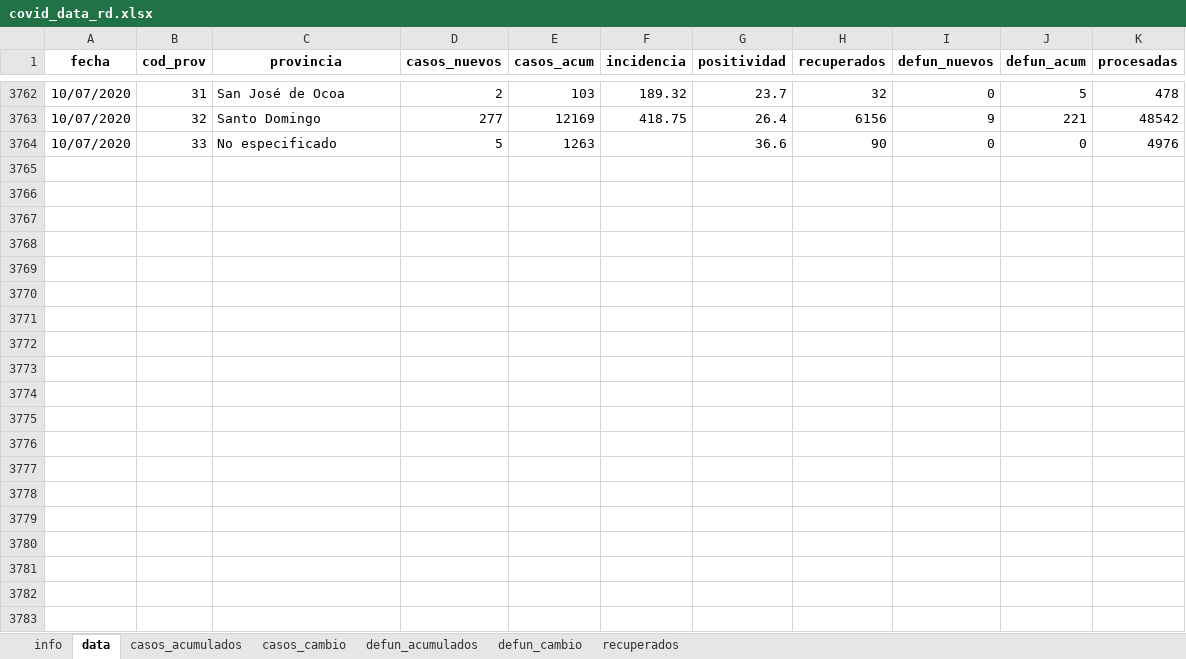
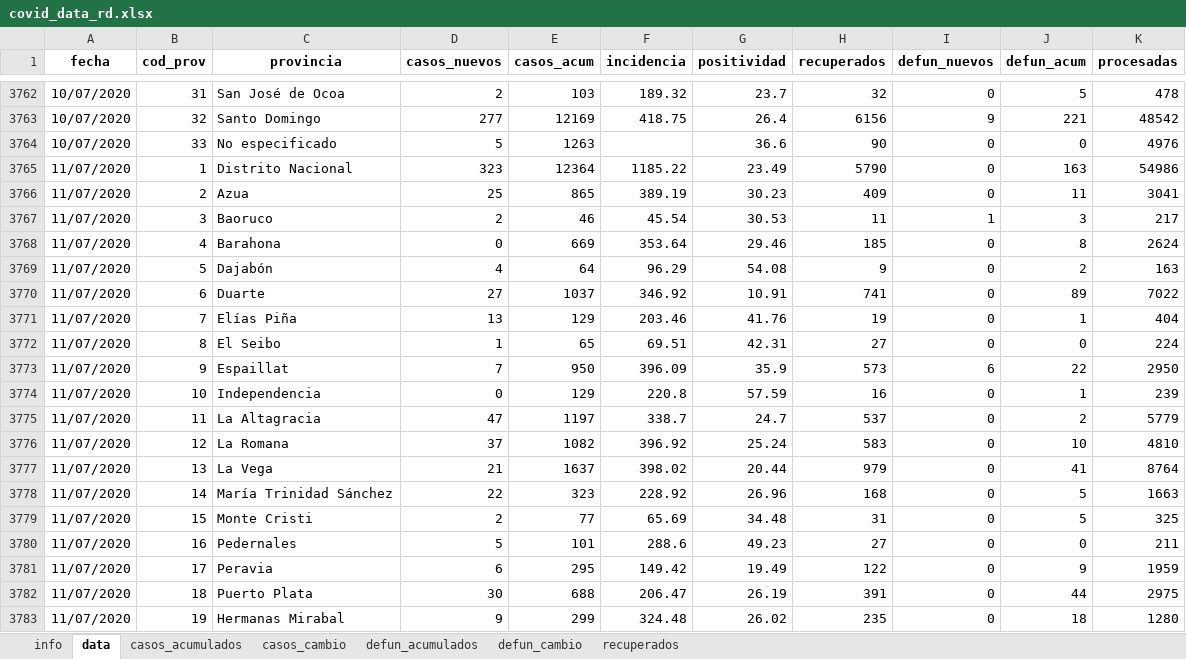
Before and after one commit to gcaff/COVID19-RD, an Excel workbook: data/covid_data_rd.xlsx, sheet data, drawn as a sheet; only a part is shown, gaps mark what is left out; values as stored, in another font and other column widths than the file's, no borders; the diff covers the shown part only; the diff names each change by its address in the sheet, - before the commit and + after, or states it on an @@ line.

```diff
--- a/data/covid_data_rd.xlsx (sheet data)
+++ b/data/covid_data_rd.xlsx (sheet data)
+row 3765: 11/07/2020 | 1 | Distrito Nacional | 323 | 12364 | 1185.22 | 23.49 | 5790 | 0 | 163 | 54986
+row 3766: 11/07/2020 | 2 | Azua | 25 | 865 | 389.19 | 30.23 | 409 | 0 | 11 | 3041
+row 3767: 11/07/2020 | 3 | Baoruco | 2 | 46 | 45.54 | 30.53 | 11 | 1 | 3 | 217
+row 3768: 11/07/2020 | 4 | Barahona | 0 | 669 | 353.64 | 29.46 | 185 | 0 | 8 | 2624
+row 3769: 11/07/2020 | 5 | Dajabón | 4 | 64 | 96.29 | 54.08 | 9 | 0 | 2 | 163
+row 3770: 11/07/2020 | 6 | Duarte | 27 | 1037 | 346.92 | 10.91 | 741 | 0 | 89 | 7022
+row 3771: 11/07/2020 | 7 | Elías Piña | 13 | 129 | 203.46 | 41.76 | 19 | 0 | 1 | 404
+row 3772: 11/07/2020 | 8 | El Seibo | 1 | 65 | 69.51 | 42.31 | 27 | 0 | 0 | 224
+row 3773: 11/07/2020 | 9 | Espaillat | 7 | 950 | 396.09 | 35.9 | 573 | 6 | 22 | 2950
+row 3774: 11/07/2020 | 10 | Independencia | 0 | 129 | 220.8 | 57.59 | 16 | 0 | 1 | 239
+row 3775: 11/07/2020 | 11 | La Altagracia | 47 | 1197 | 338.7 | 24.7 | 537 | 0 | 2 | 5779
+row 3776: 11/07/2020 | 12 | La Romana | 37 | 1082 | 396.92 | 25.24 | 583 | 0 | 10 | 4810
+row 3777: 11/07/2020 | 13 | La Vega | 21 | 1637 | 398.02 | 20.44 | 979 | 0 | 41 | 8764
+row 3778: 11/07/2020 | 14 | María Trinidad Sánchez | 22 | 323 | 228.92 | 26.96 | 168 | 0 | 5 | 1663
+row 3779: 11/07/2020 | 15 | Monte Cristi | 2 | 77 | 65.69 | 34.48 | 31 | 0 | 5 | 325
+row 3780: 11/07/2020 | 16 | Pedernales | 5 | 101 | 288.6 | 49.23 | 27 | 0 | 0 | 211
+row 3781: 11/07/2020 | 17 | Peravia | 6 | 295 | 149.42 | 19.49 | 122 | 0 | 9 | 1959
+row 3782: 11/07/2020 | 18 | Puerto Plata | 30 | 688 | 206.47 | 26.19 | 391 | 0 | 44 | 2975
+row 3783: 11/07/2020 | 19 | Hermanas Mirabal | 9 | 299 | 324.48 | 26.02 | 235 | 0 | 18 | 1280
```
Also changed, not shown: 14 added rows elsewhere in this sheet, sheet recuperados, sheet defun_cambio, sheet casos_cambio, sheet defun_acumulados, sheet casos_acumulados, sheet info, 1 other file.
